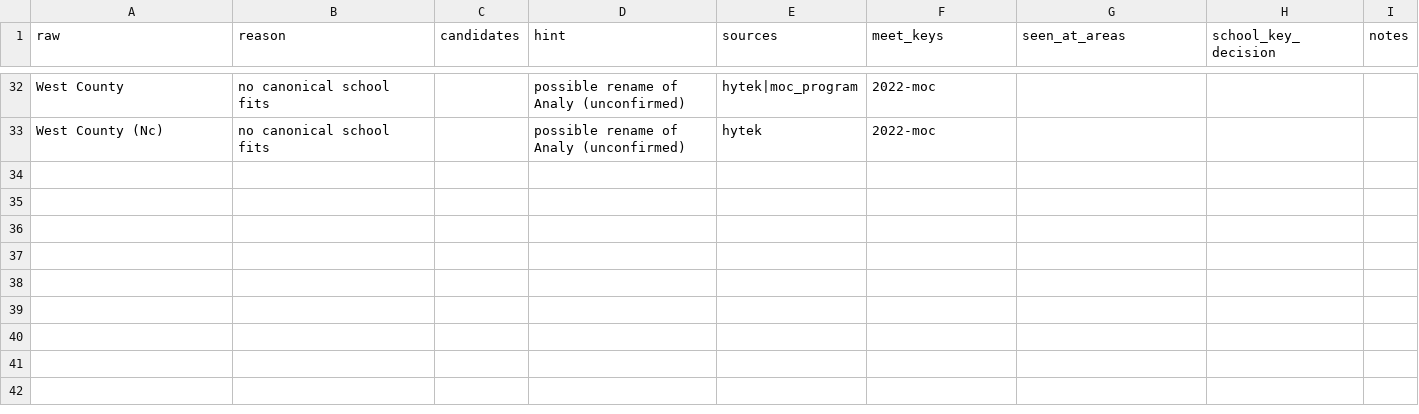
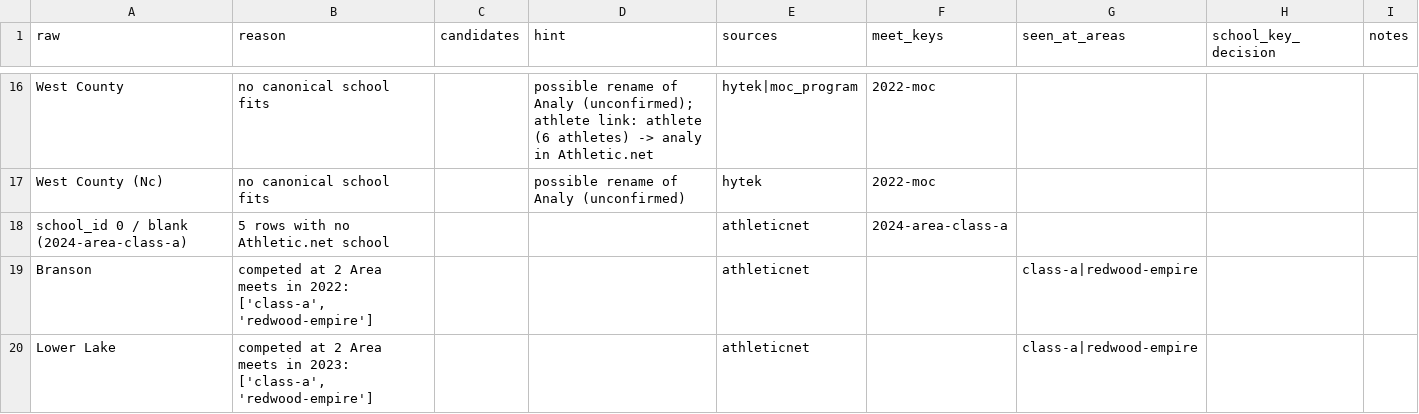
Before and after one commit to pwalesdi/ncs_track, a CSV file: data/review/school_aliases_review.csv, drawn as a sheet; only a part is shown, gaps mark what is left out; addresses are those after the commit; the diff covers the shown part only; the diff names each change by its address in the sheet, - before the commit and + after, or states it on an @@ line.

```diff
--- a/data/review/school_aliases_review.csv
+++ b/data/review/school_aliases_review.csv
-D16 (hint): …of Analy (unconfirmed)
+D16 (hint): …of Analy (unconfirmed); athlete link: athlete (6 athletes) -> analy in Athletic.net
+row 18: school_id 0 / blank (2024-area-class-a) | 5 rows with no Athletic.net school |  |  | athleticnet | 2024-area-class-a
+row 19: Branson | competed at 2 Area meets in 2022: ['class-a', 'redwood-empire'] |  |  | athleticnet |  | class-a|redwood-empire
+row 20: Lower Lake | competed at 2 Area meets in 2023: ['class-a', 'redwood-empire'] |  |  | athleticnet |  | class-a|redwood-empire
```
Also changed, not shown: 16 removed rows and 1 edited cell elsewhere in this file, data/reference/school_alias_spellings.csv, 10 other files.
